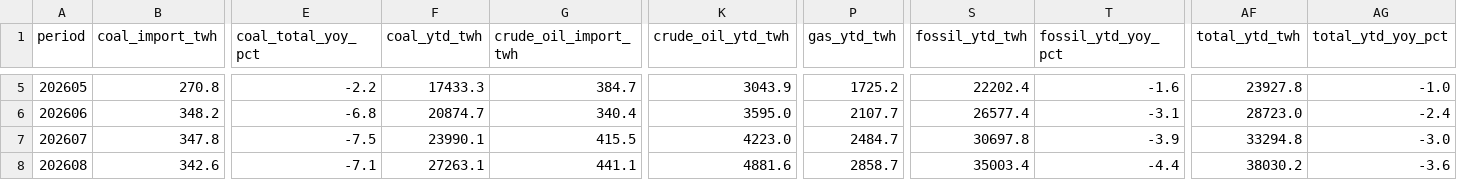
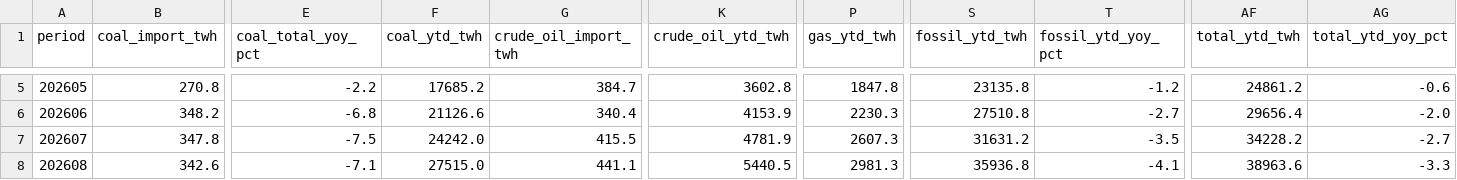
Before and after one commit to DoiEnnoson/china-energy-monitor, a CSV file: data/combined/energy_balance.csv, drawn as a sheet; only a part is shown, gaps mark what is left out; the diff covers the shown part only; the diff names each change by its address in the sheet, - before the commit and + after, or states it on an @@ line.

```diff
--- a/data/combined/energy_balance.csv
+++ b/data/combined/energy_balance.csv
-F5 (coal_ytd_twh): 17433.3
+F5 (coal_ytd_twh): 17685.2
-K5 (crude_oil_ytd_twh): 3043.9
+K5 (crude_oil_ytd_twh): 3602.8
-P5 (gas_ytd_twh): 1725.2
+P5 (gas_ytd_twh): 1847.8
-S5 (fossil_ytd_twh): 22202.4
+S5 (fossil_ytd_twh): 23135.8
-T5 (fossil_ytd_yoy_pct): -1.6
+T5 (fossil_ytd_yoy_pct): -1.2
-AF5 (total_ytd_twh): 23927.8
+AF5 (total_ytd_twh): 24861.2
-AG5 (total_ytd_yoy_pct): -1.0
+AG5 (total_ytd_yoy_pct): -0.6
-F6 (coal_ytd_twh): 20874.7
+F6 (coal_ytd_twh): 21126.6
-K6 (crude_oil_ytd_twh): 3595.0
+K6 (crude_oil_ytd_twh): 4153.9
-P6 (gas_ytd_twh): 2107.7
+P6 (gas_ytd_twh): 2230.3
-S6 (fossil_ytd_twh): 26577.4
+S6 (fossil_ytd_twh): 27510.8
-T6 (fossil_ytd_yoy_pct): -3.1
+T6 (fossil_ytd_yoy_pct): -2.7
-AF6 (total_ytd_twh): 28723.0
+AF6 (total_ytd_twh): 29656.4
-AG6 (total_ytd_yoy_pct): -2.4
+AG6 (total_ytd_yoy_pct): -2.0
-F7 (coal_ytd_twh): 23990.1
+F7 (coal_ytd_twh): 24242.0
-K7 (crude_oil_ytd_twh): 4223.0
+K7 (crude_oil_ytd_twh): 4781.9
-P7 (gas_ytd_twh): 2484.7
+P7 (gas_ytd_twh): 2607.3
-S7 (fossil_ytd_twh): 30697.8
+S7 (fossil_ytd_twh): 31631.2
-T7 (fossil_ytd_yoy_pct): -3.9
+T7 (fossil_ytd_yoy_pct): -3.5
-AF7 (total_ytd_twh): 33294.8
+AF7 (total_ytd_twh): 34228.2
-AG7 (total_ytd_yoy_pct): -3.0
+AG7 (total_ytd_yoy_pct): -2.7
-F8 (coal_ytd_twh): 27263.1
+F8 (coal_ytd_twh): 27515.0
-K8 (crude_oil_ytd_twh): 4881.6
+K8 (crude_oil_ytd_twh): 5440.5
-P8 (gas_ytd_twh): 2858.7
+P8 (gas_ytd_twh): 2981.3
-S8 (fossil_ytd_twh): 35003.4
+S8 (fossil_ytd_twh): 35936.8
-T8 (fossil_ytd_yoy_pct): -4.4
+T8 (fossil_ytd_yoy_pct): -4.1
-AF8 (total_ytd_twh): 38030.2
+AF8 (total_ytd_twh): 38963.6
-AG8 (total_ytd_yoy_pct): -3.6
+AG8 (total_ytd_yoy_pct): -3.3
```
Also changed, not shown: 41 edited cells elsewhere in this file, data/combined/fossil_supply.csv, 3 other files.
